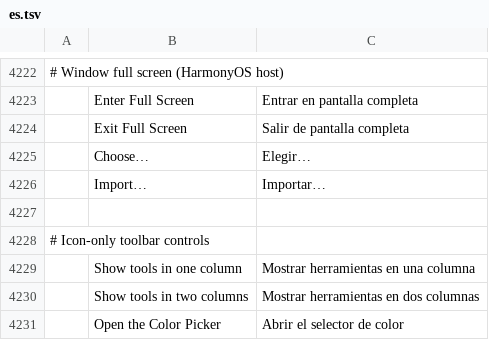
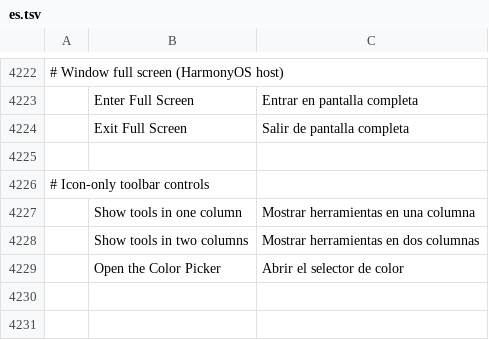
Before and after one commit to MXJinjing/photocraft-hmos, a TSV file: upstream/photocraft/crates/ui-egui/src/i18n/es.tsv, drawn as a sheet; only a part is shown, gaps mark what is left out; the diff names each change by its address in the sheet, - before the commit and + after, or states it on an @@ line.

Commit message:
fix(i18n): drop duplicate empty-ctx Choose/Import in es.tsv (#74)
HMOS fullscreen section re-added Choose… and Import… with empty
context; bundled_catalogs_are_consistent failed on Spanish only.
Keep the upstream rows and Enter/Exit Full Screen.

```diff
--- a/upstream/photocraft/crates/ui-egui/src/i18n/es.tsv
+++ b/upstream/photocraft/crates/ui-egui/src/i18n/es.tsv
-row 4225:  | Choose… | Elegir…
-row 4226:  | Import… | Importar…
```
